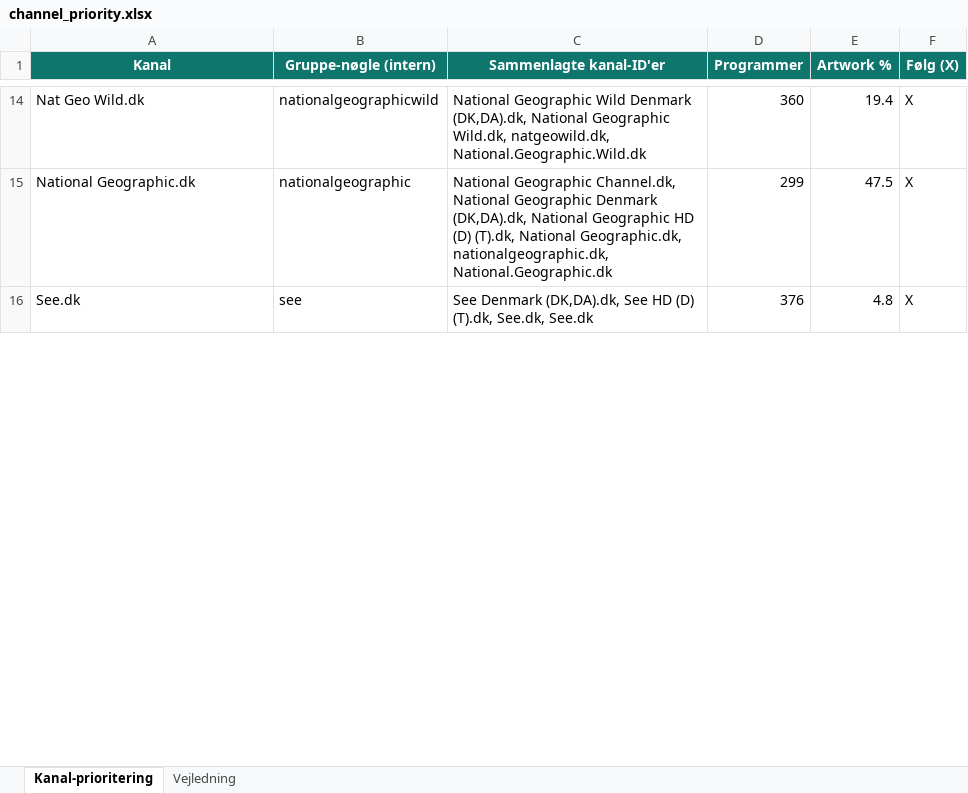
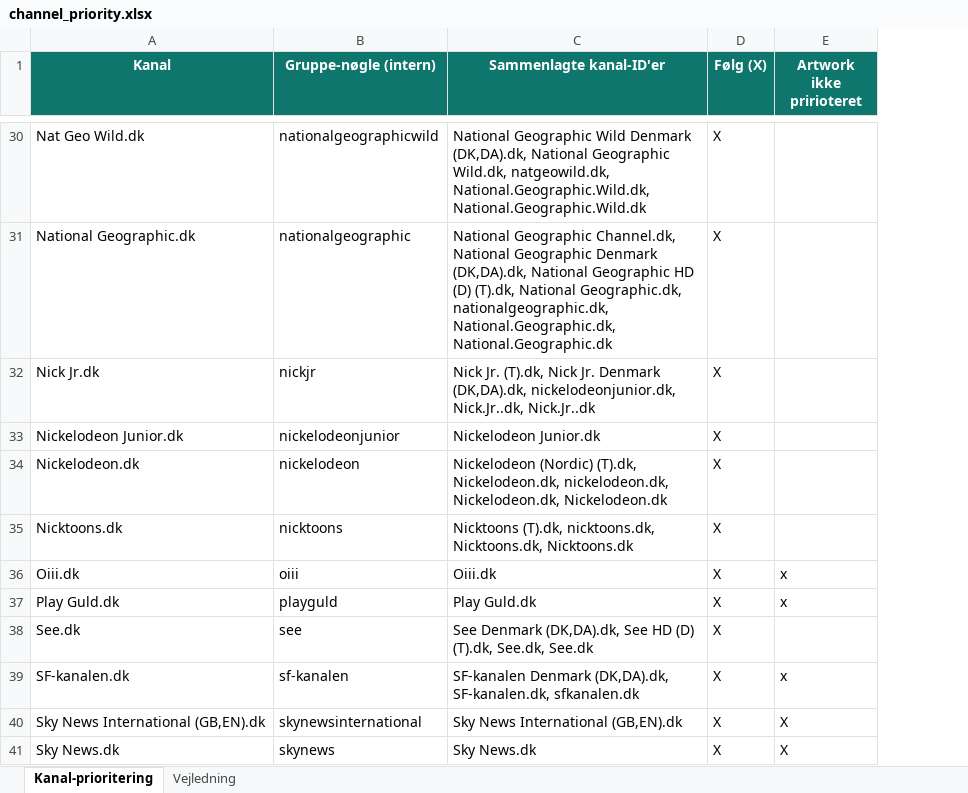
Before and after one commit to flanaganz/epgoal, an Excel workbook: data/channel_priority.xlsx, sheet Kanal-prioritering, drawn as a sheet; only a part is shown, gaps mark what is left out; values as stored, in another font and other column widths than the file's, no borders; removed rows and columns are numbered as before the commit, all else as after; the diff covers the shown part only; the diff names each change by its address in the sheet, - before the commit and + after, or states it on an @@ line.

```diff
--- a/data/channel_priority.xlsx (sheet Kanal-prioritering)
+++ b/data/channel_priority.xlsx (sheet Kanal-prioritering)
-column D (Programmer), rows 14-16: 360 | 299 | 376
-column E (Artwork %), rows 14-16: 19.4 | 47.5 | 4.8
+column E (Artwork ikke pririoteret), empty
-C30 (Sammenlagte kanal-ID'er): …Wild.dk, natgeowild.dk, National.Geographic.Wild.dk
+C30 (Sammenlagte kanal-ID'er): …Wild.dk, natgeowild.dk, National.Geographic.Wild.dk, National.Geographic.Wild.dk
-C31 (Sammenlagte kanal-ID'er): …Geographic.dk, nationalgeographic.dk, National.Geographic.dk
+C31 (Sammenlagte kanal-ID'er): …Geographic.dk, nationalgeographic.dk, National.Geographic.dk, National.Geographic.dk
+row 32: Nick Jr.dk | nickjr | Nick Jr. (T).dk, Nick Jr. Denmark (DK,DA).dk, nickelodeonjunior.dk, Nick.Jr..dk, Nick.Jr..dk | X
+row 33: Nickelodeon Junior.dk | nickelodeonjunior | Nickelodeon Junior.dk | X
+row 34: Nickelodeon.dk | nickelodeon | Nickelodeon (Nordic) (T).dk, Nickelodeon.dk, nickelodeon.dk, Nickelodeon.dk, Nickelodeon.dk | X
+row 35: Nicktoons.dk | nicktoons | Nicktoons (T).dk, nicktoons.dk, Nicktoons.dk, Nicktoons.dk | X
+row 36: Oiii.dk | oiii | Oiii.dk | X | x
@@ row 98 moved to row 37: Play Guld.dk @@
+row 39: SF-kanalen.dk | sf-kanalen | SF-kanalen Denmark (DK,DA).dk, SF-kanalen.dk, sfkanalen.dk | X | x
@@ row 113 moved to row 40: Sky News International (GB,EN).dk @@
@@ row 114 moved to row 41: Sky News.dk @@
```
Also changed, not shown: 25 added rows, 195 removed rows, 4 moved rows and 22 edited cells elsewhere in this sheet, 23 other files.
